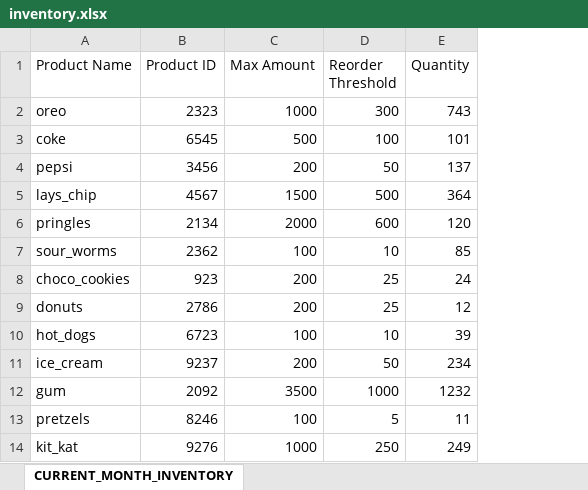
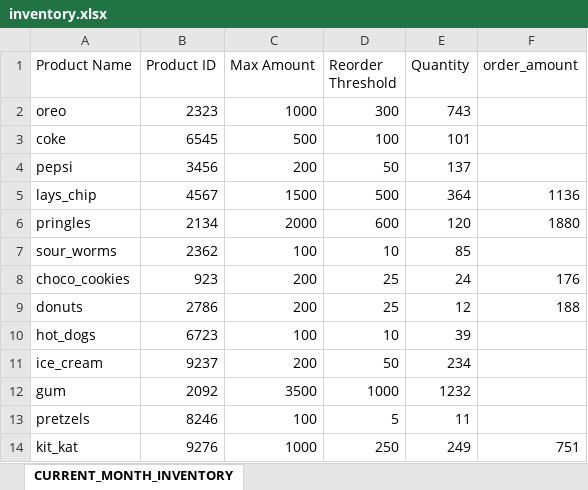
Before and after one commit to Cedarpacket/ViT_Python, an Excel workbook: week2/week_2-1/week_2/spreadsheets/inventory.xlsx, sheet CURRENT_MONTH_INVENTORY, drawn as a sheet; values as stored, in another font and other column widths than the file's, no borders; the diff names each change by its address in the sheet, - before the commit and + after, or states it on an @@ line.

```diff
--- a/week2/week_2-1/week_2/spreadsheets/inventory.xlsx (sheet CURRENT_MONTH_INVENTORY)
+++ b/week2/week_2-1/week_2/spreadsheets/inventory.xlsx (sheet CURRENT_MONTH_INVENTORY)
+column F (order_amount), rows 5-14: 1136 | 1880 |  | 176 | 188 |  |  |  |  | 751
```
Also changed, not shown: 4 other files.
